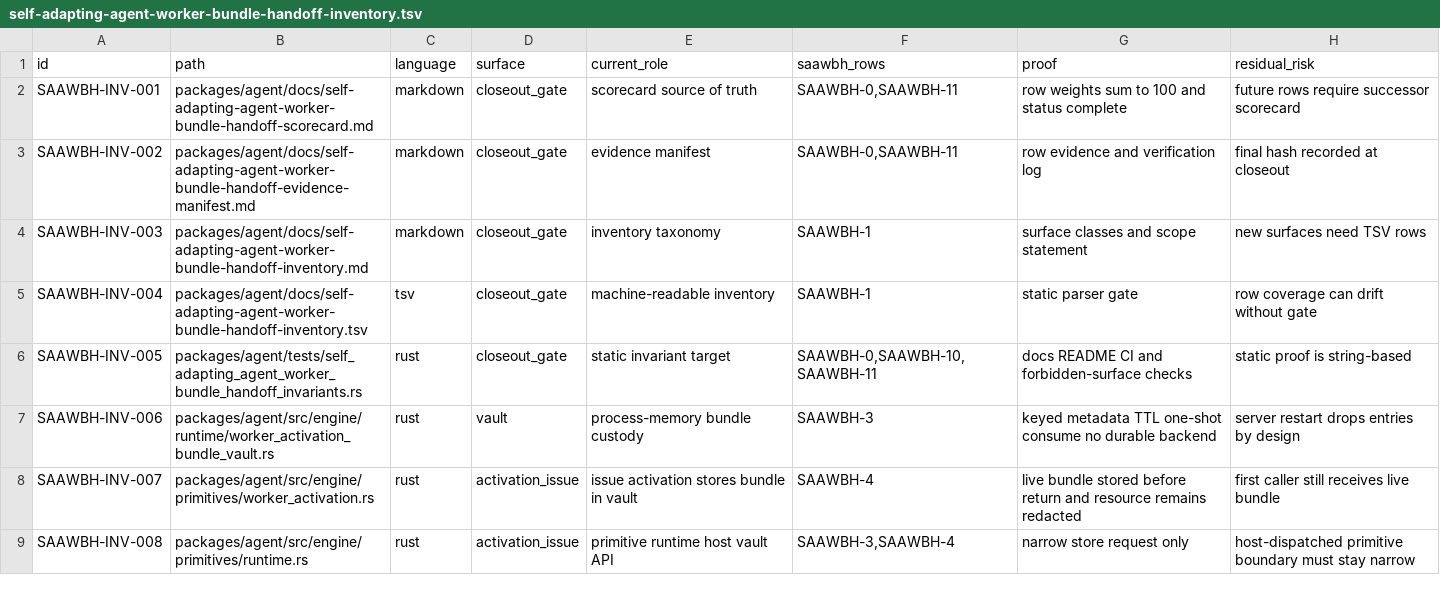
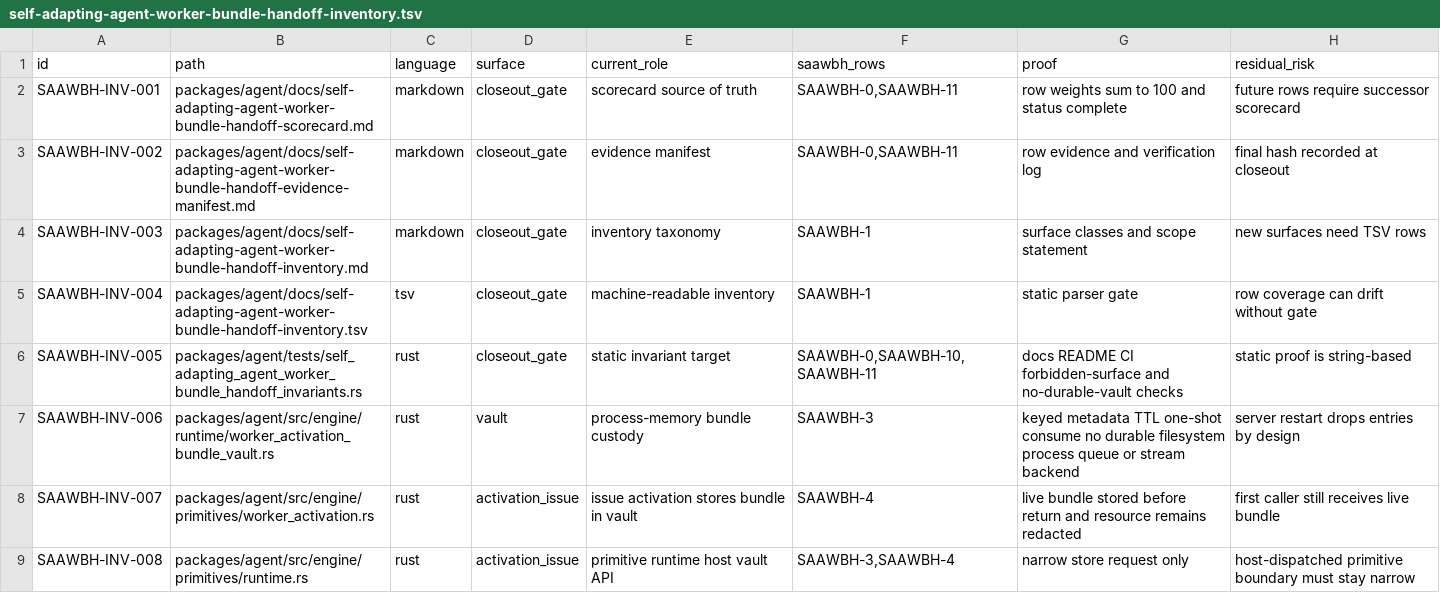
Before and after one commit to mhismail3/tron, a TSV file: packages/agent/docs/self-adapting-agent-worker-bundle-handoff-inventory.tsv, drawn as a sheet; only a part is shown.

```diff
--- a/packages/agent/docs/self-adapting-agent-worker-bundle-handoff-inventory.tsv
+++ b/packages/agent/docs/self-adapting-agent-worker-bundle-handoff-inventory.tsv
@@ -5,4 +5,4 @@ SAAWBH-INV-003	packages/agent/docs/self-adapting-agent-worker-bundle-handoff-inv
 SAAWBH-INV-004	packages/agent/docs/self-adapting-agent-worker-bundle-handoff-inventory.tsv	tsv	closeout_gate	machine-readable inventory	SAAWBH-1	static parser gate	row coverage can drift without gate
-SAAWBH-INV-005	packages/agent/tests/self_adapting_agent_worker_bundle_handoff_invariants.rs	rust	closeout_gate	static invariant target	SAAWBH-0,SAAWBH-10,SAAWBH-11	docs README CI and forbidden-surface checks	static proof is string-based
-SAAWBH-INV-006	packages/agent/src/engine/runtime/worker_activation_bundle_vault.rs	rust	vault	process-memory bundle custody	SAAWBH-3	keyed metadata TTL one-shot consume no durable backend	server restart drops entries by design
+SAAWBH-INV-005	packages/agent/tests/self_adapting_agent_worker_bundle_handoff_invariants.rs	rust	closeout_gate	static invariant target	SAAWBH-0,SAAWBH-10,SAAWBH-11	docs README CI forbidden-surface and no-durable-vault checks	static proof is string-based
+SAAWBH-INV-006	packages/agent/src/engine/runtime/worker_activation_bundle_vault.rs	rust	vault	process-memory bundle custody	SAAWBH-3	keyed metadata TTL one-shot consume no durable filesystem process queue or stream backend	server restart drops entries by design
 SAAWBH-INV-007	packages/agent/src/engine/primitives/worker_activation.rs	rust	activation_issue	issue activation stores bundle in vault	SAAWBH-4	live bundle stored before return and resource remains redacted	first caller still receives live bundle
```
Also changed, not shown: packages/agent/docs/security-authority-capability-boundaries-inventory.tsv, packages/agent/docs/self-adapting-agent-successor-teardown-cleanup-inventory.tsv, 8 other files.
